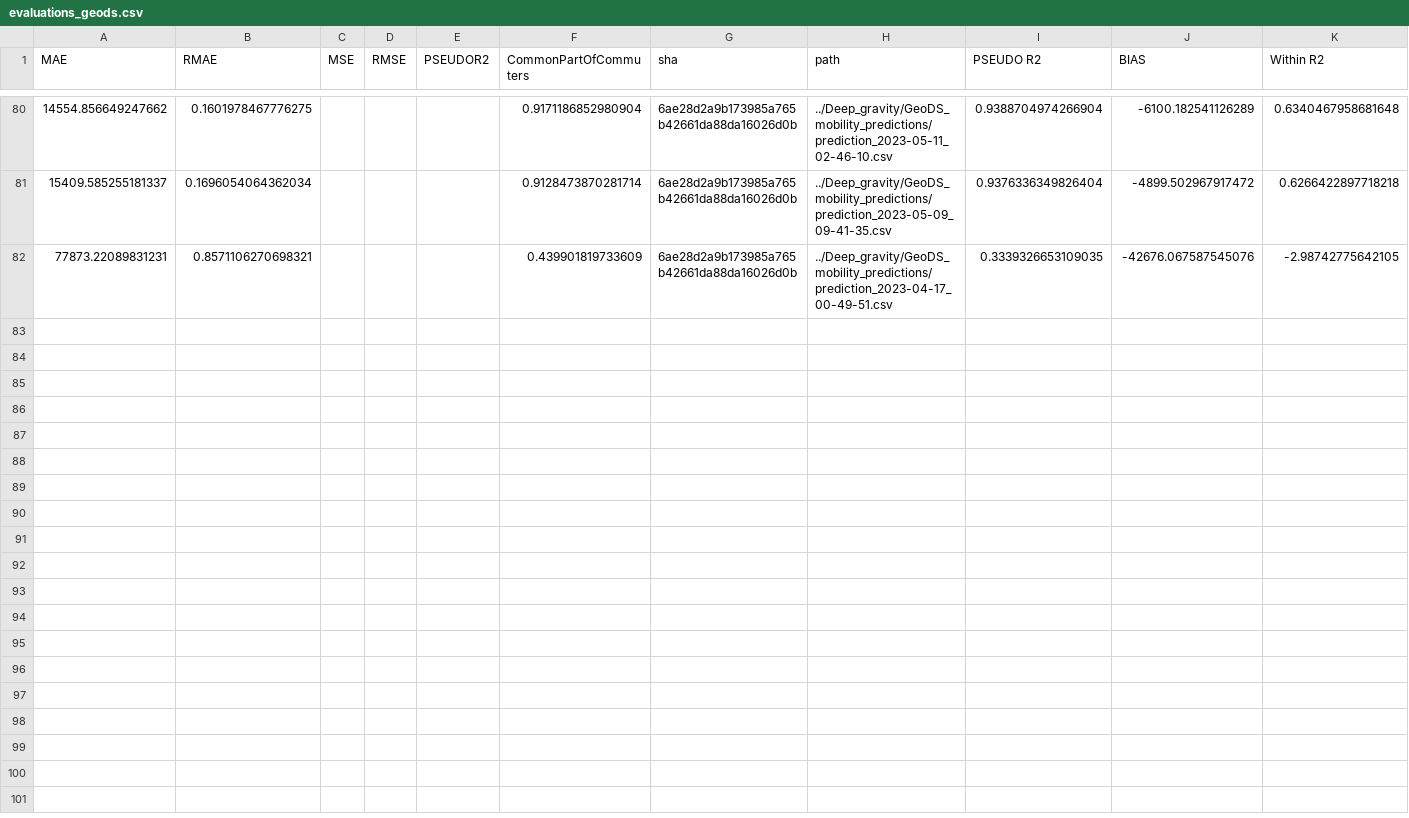
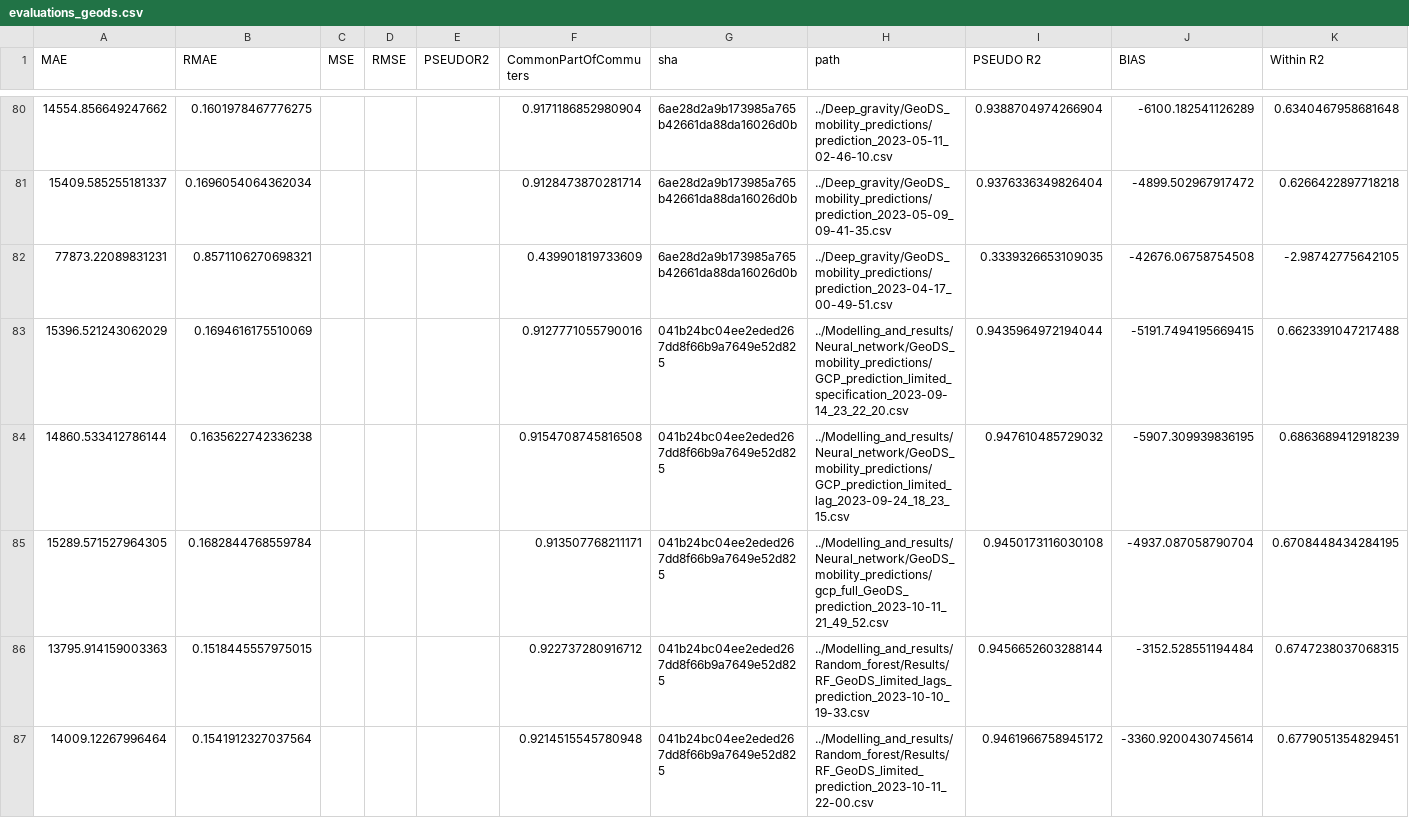
Before and after one commit to ceumicrodata/gravity-vs-ml, a CSV file: Evaluations/all_runs/evaluations_geods.csv, drawn as a sheet; only a part is shown, gaps mark what is left out; the diff covers the shown part only.

Commit message:
feat: add automated model evaluations

```diff
--- a/Evaluations/all_runs/evaluations_geods.csv
+++ b/Evaluations/all_runs/evaluations_geods.csv
@@ -81,2 +81,7 @@ MAE,RMAE,MSE,RMSE,PSEUDOR2,CommonPartOfCommuters,sha,path,PSEUDO R2,BIAS,Within
 15409.585255181337,0.1696054064362034,,,,0.9128473870281714,6ae28d2a9b173985a765b42661da88da16026d0b,../Deep_gravity/GeoDS_mobility_predictions/prediction_2023-05-09_09-41-35.csv,0.9376336349826404,-4899.502967917472,0.6266422897718218
-77873.22089831231,0.8571106270698321,,,,0.439901819733609,6ae28d2a9b173985a765b42661da88da16026d0b,../Deep_gravity/GeoDS_mobility_predictions/prediction_2023-04-17_00-49-51.csv,0.3339326653109035,-42676.067587545076,-2.98742775642105
+77873.22089831231,0.8571106270698321,,,,0.439901819733609,6ae28d2a9b173985a765b42661da88da16026d0b,../Deep_gravity/GeoDS_mobility_predictions/prediction_2023-04-17_00-49-51.csv,0.3339326653109035,-42676.06758754508,-2.98742775642105
+15396.521243062029,0.1694616175510069,,,,0.9127771055790016,041b24bc04ee2eded267dd8f66b9a7649e52d825,../Modelling_and_results/Neural_network/GeoDS_mobility_predictions/GCP_prediction_limited_specification_2023-09-14_23_22_20.csv,0.9435964972194044,-5191.7494195669415,0.6623391047217488
+14860.533412786144,0.1635622742336238,,,,0.9154708745816508,041b24bc04ee2eded267dd8f66b9a7649e52d825,../Modelling_and_results/Neural_network/GeoDS_mobility_predictions/GCP_prediction_limited_lag_2023-09-24_18_23_15.csv,0.947610485729032,-5907.309939836195,0.6863689412918239
+15289.571527964305,0.1682844768559784,,,,0.913507768211171,041b24bc04ee2eded267dd8f66b9a7649e52d825,../Modelling_and_results/Neural_network/GeoDS_mobility_predictions/gcp_full_GeoDS_prediction_2023-10-11_21_49_52.csv,0.9450173116030108,-4937.087058790704,0.6708448434284195
+13795.914159003363,0.1518445557975015,,,,0.922737280916712,041b24bc04ee2eded267dd8f66b9a7649e52d825,../Modelling_and_results/Random_forest/Results/RF_GeoDS_limited_lags_prediction_2023-10-10_19-33.csv,0.9456652603288144,-3152.528551194484,0.6747238037068315
+14009.12267996464,0.1541912327037564,,,,0.9214515545780948,041b24bc04ee2eded267dd8f66b9a7649e52d825,../Modelling_and_results/Random_forest/Results/RF_GeoDS_limited_prediction_2023-10-11_22-00.csv,0.9461966758945172,-3360.9200430745614,0.6779051354829451
```
Also changed, not shown: 6 added rows elsewhere in this file, Evaluations/all_runs/evaluations_google.csv, Evaluations/all_runs/evaluations_trade.csv, 6 other files.
